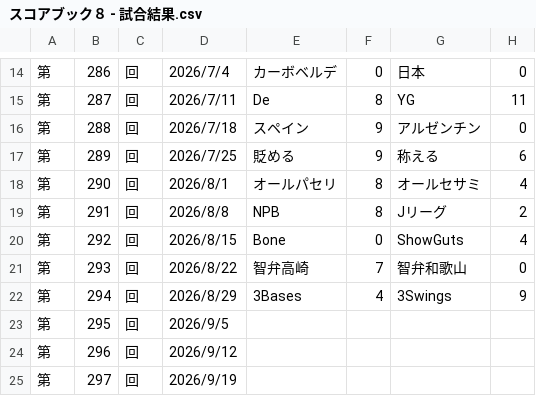
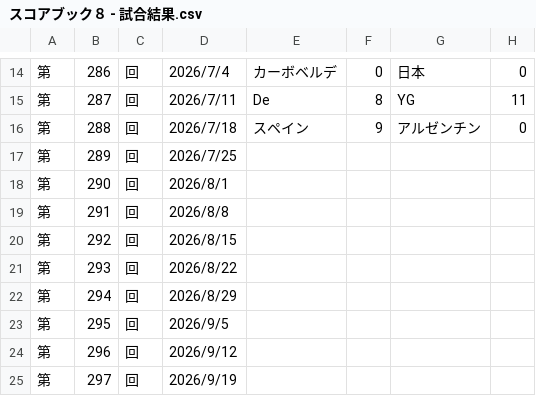
Before and after one commit to hamuheri/YakyubanResult, a CSV file: スコアブック８ - 試合結果.csv, drawn as a sheet; only a part is shown, gaps mark what is left out.

Commit message:
Add files via upload

```diff
--- a/スコアブック８ - 試合結果.csv
+++ b/スコアブック８ - 試合結果.csv
@@ -16,8 +16,8 @@
 第,288,回,2026/7/18,スペイン,9,アルゼンチン,0
-第,289,回,2026/7/25,貶める,9,称える,6
-第,290,回,2026/8/1,オールパセリ,8,オールセサミ,4
-第,291,回,2026/8/8,NPB,8,Jリーグ,2
-第,292,回,2026/8/15,Bone,0,ShowGuts,4
-第,293,回,2026/8/22,智弁高崎,7,智弁和歌山,0
-第,294,回,2026/8/29,3Bases,4,3Swings,9
+第,289,回,2026/7/25,,,,
+第,290,回,2026/8/1,,,,
+第,291,回,2026/8/8,,,,
+第,292,回,2026/8/15,,,,
+第,293,回,2026/8/22,,,,
+第,294,回,2026/8/29,,,,
 第,295,回,2026/9/5,,,,
```
